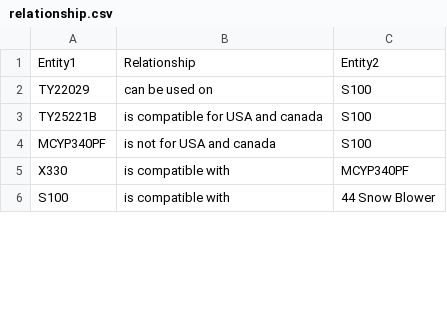
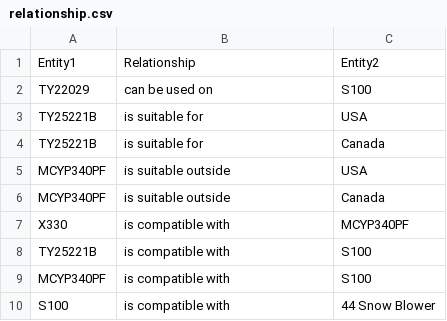
Before and after one commit to GPT-Wizard/Resources, a CSV file: relationship.csv, drawn as a sheet; only a part is shown; the diff covers the shown part only.

Commit message:
Update relationship.csv

```diff
--- a/relationship.csv
+++ b/relationship.csv
@@ -2,5 +2,9 @@ Entity1,Relationship,Entity2
 TY22029,can be used on,S100
-TY25221B,is compatible for USA and canada,S100
-MCYP340PF,is not for USA and canada,S100
+TY25221B,is suitable for,USA
+TY25221B,is suitable for,Canada
+MCYP340PF,is suitable outside,USA
+MCYP340PF,is suitable outside,Canada
 X330,is compatible with,MCYP340PF
+TY25221B,is compatible with,S100
+MCYP340PF,is compatible with,S100
 S100,is compatible with,44 Snow Blower
```
Also changed, not shown: 1 added row, 1 removed row and 1 edited cell elsewhere in this file.
